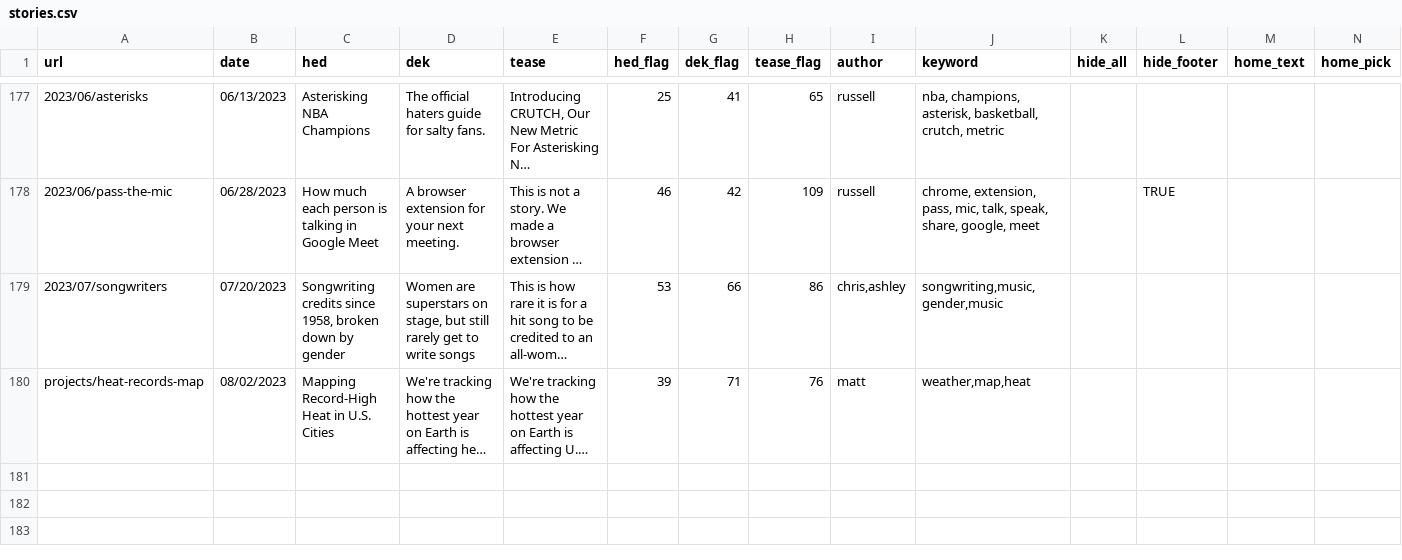
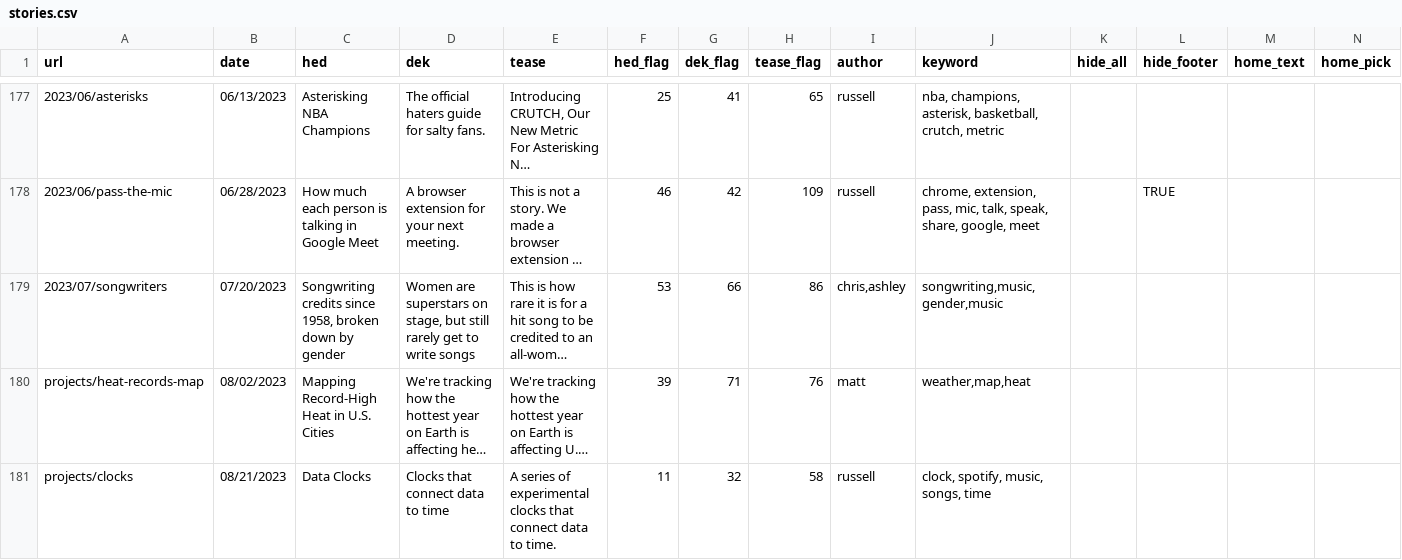
Before and after one commit to the-pudding/website, a CSV file: src/data/stories.csv, drawn as a sheet; only a part is shown, gaps mark what is left out; long unchanged cells end in …; rows hold the shown columns only; the diff names each change by its address in the sheet, - before the commit and + after, or states it on an @@ line.

Commit message:
clocks

```diff
--- a/src/data/stories.csv
+++ b/src/data/stories.csv
+row 181: projects/clocks | 08/21/2023 | Data Clocks | Clocks that connect data to time | A series of experimental clocks that connect data to time. | 11 | 32 | 58 | russell | clock, spotify, music, songs, time
```
Also changed, not shown: 8 other files.
